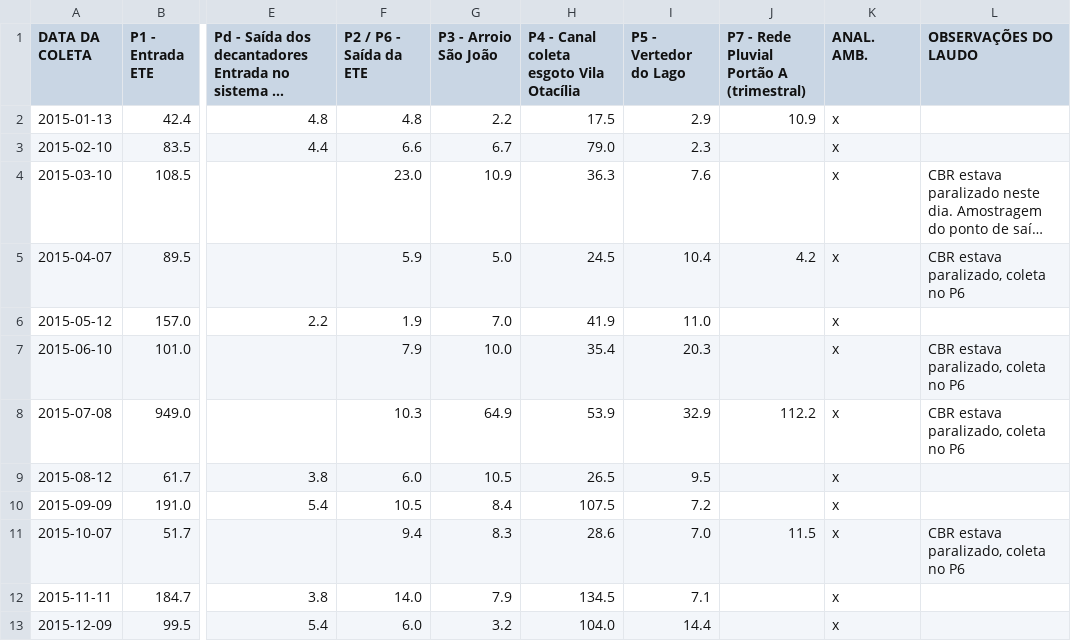
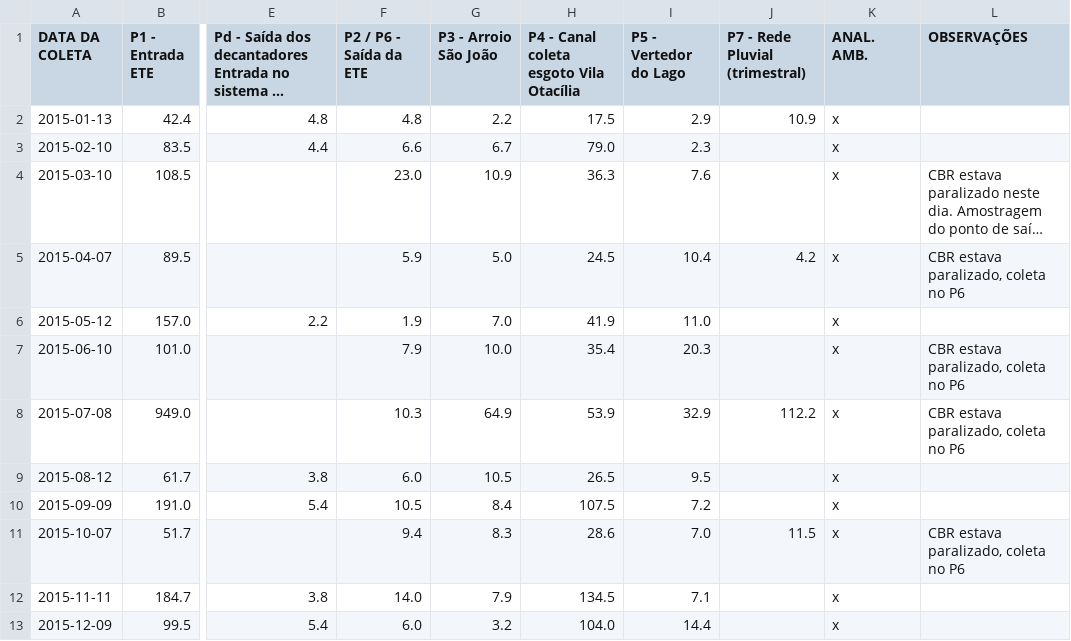
Before and after one commit to vcwild/wtp-datasets, a CSV file: Dataset/sólidos_2015.csv, drawn as a sheet; only a part is shown, gaps mark what is left out; long unchanged cells end in …; the diff names each change by its address in the sheet, - before the commit and + after, or states it on an @@ line.

```diff
--- a/Dataset/sólidos_2015.csv
+++ b/Dataset/sólidos_2015.csv
-J1: P7 - Rede Pluvial Portão A (trimestral)
+J1: P7 - Rede Pluvial (trimestral)
-L1: OBSERVAÇÕES DO LAUDO
+L1: OBSERVAÇÕES
```
Also changed, not shown: Dataset/pH_2015.csv, Dataset/pH_2016.csv, 43 other files.
